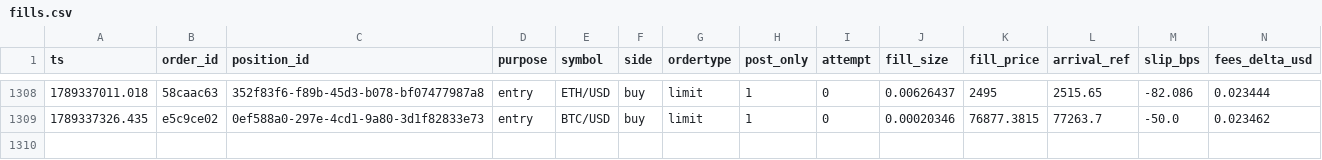
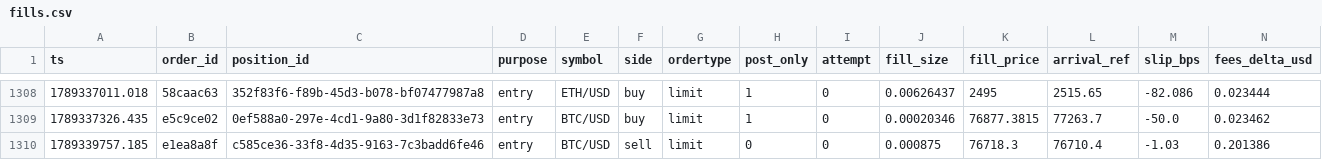
Before and after one commit to jrigoni35-gif/liquiditybot_ab, a CSV file: sessions/pc-live/fills.csv, drawn as a sheet; only a part is shown, gaps mark what is left out; rows hold the shown columns only; the diff names each change by its address in the sheet, - before the commit and + after, or states it on an @@ line.

Commit message:
telemetry: sidecar backup @ 78d88376 (29035 rows, pc-live)

```diff
--- a/sessions/pc-live/fills.csv
+++ b/sessions/pc-live/fills.csv
+row 1310: 1789339757.185 | e1ea8a8f | c585ce36-33f8-4d35-9163-7c3badd6fe46 | entry | BTC/USD | sell | limit | 0 | 0 | 0.000875 | 76718.3 | 76710.4 | -1.03 | 0.201386
```
Also changed, not shown: 5 other files.
